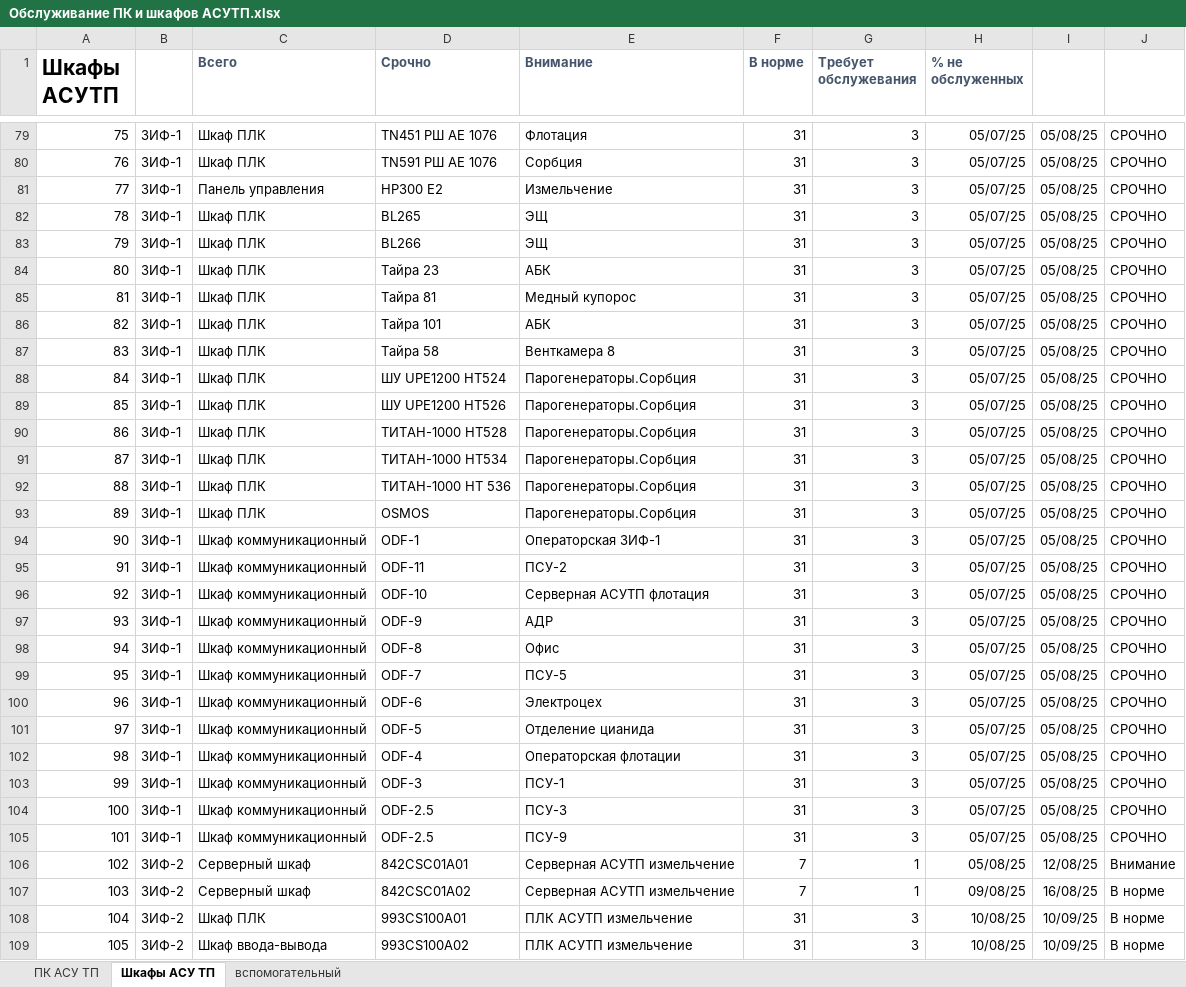
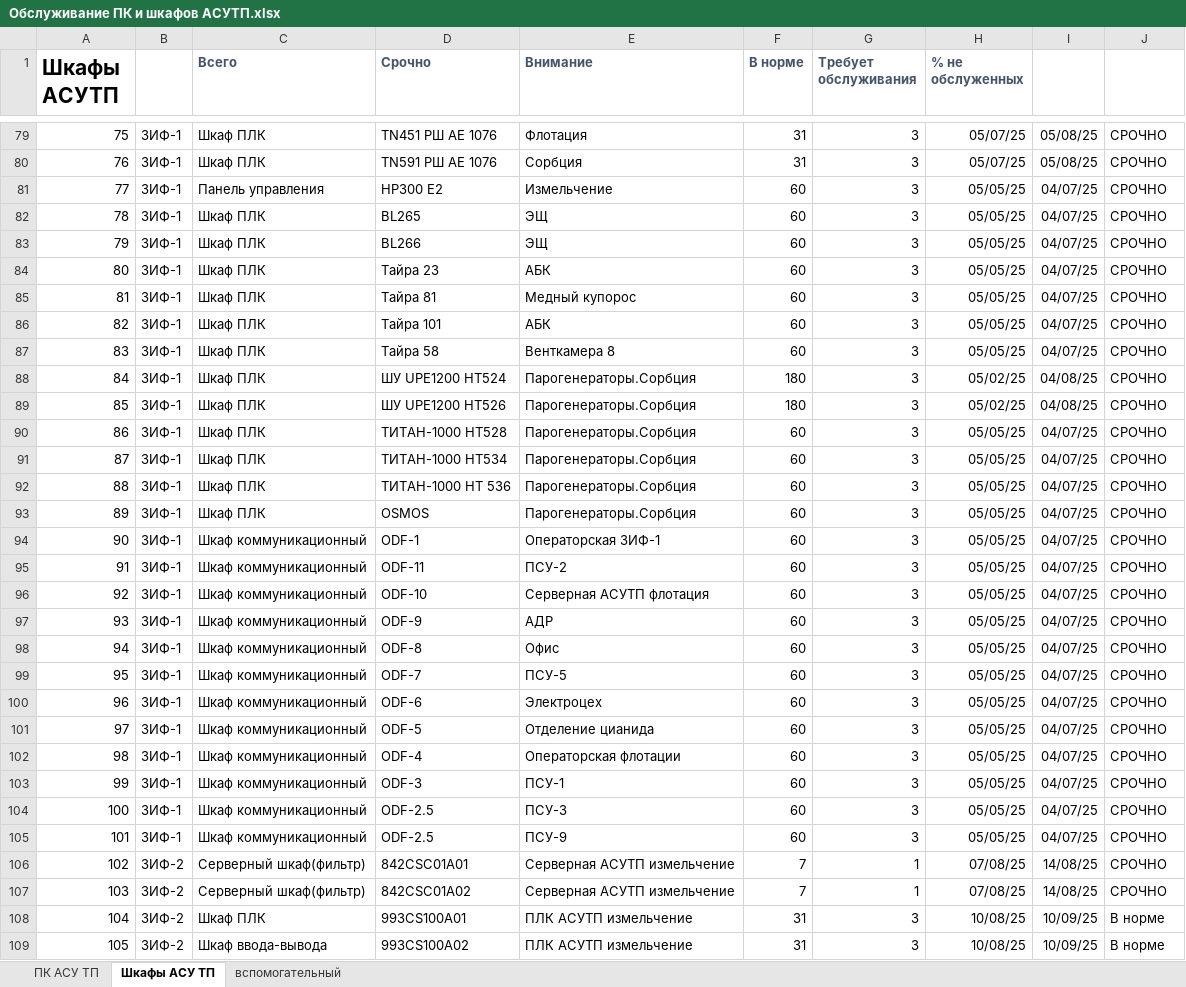
Before and after one commit to SemonoffArt/maintenance_alert, an Excel workbook: Обслуживание ПК и шкафов АСУТП.xlsx, sheet Шкафы АСУ ТП, drawn as a sheet; only a part is shown, gaps mark what is left out; values as stored, in another font and other column widths than the file's, no borders; charts and pictures and conditional formats not drawn; the diff covers the shown part only; the diff names each change by its address in the sheet, - before the commit and + after, or states it on an @@ line.

Commit message:
Обновлена версия до 0.9.10 в файле maintenance_alert.py. Добавлена функция для автоматического сохранения статистики обслуживания в JSON файл и обновление истории обслуживания. Обновлен файл README.md с описанием новой функциональности и примерами использования.

```diff
--- a/Обслуживание ПК и шкафов АСУТП.xlsx (sheet Шкафы АСУ ТП)
+++ b/Обслуживание ПК и шкафов АСУТП.xlsx (sheet Шкафы АСУ ТП)
-G1: Требует обслужевания
+G1: Требует обслуживания
-F81:F87 (В норме): 31
+F81:F87 (В норме): 60
-H81:H87 (% не обслуженных): 05/07/25
+H81:H87 (% не обслуженных): 05/05/25
-I81:I87: 05/08/25
+I81:I87: 04/07/25
-F88:F89 (В норме): 31
+F88:F89 (В норме): 180
-H88:H89 (% не обслуженных): 05/07/25
+H88:H89 (% не обслуженных): 05/02/25
-I88:I89: 05/08/25
+I88:I89: 04/08/25
-F90:F105 (В норме): 31
+F90:F105 (В норме): 60
-H90:H105 (% не обслуженных): 05/07/25
+H90:H105 (% не обслуженных): 05/05/25
-I90:I105: 05/08/25
+I90:I105: 04/07/25
-C106:C107 (Всего): Серверный шкаф
+C106:C107 (Всего): Серверный шкаф(фильтр)
-H106 (% не обслуженных): 05/08/25
+H106 (% не обслуженных): 07/08/25
-I106: 12/08/25
+I106: 14/08/25
-J106: Внимание
+J106: СРОЧНО
-H107 (% не обслуженных): 09/08/25
+H107 (% не обслуженных): 07/08/25
-I107: 16/08/25
+I107: 14/08/25
-J107: В норме
+J107: СРОЧНО
```
Also changed, not shown: 1 added row, 1 removed row and 223 edited cells elsewhere in this sheet, sheet ПК АСУ ТП, charts or pictures, 3 other files.
